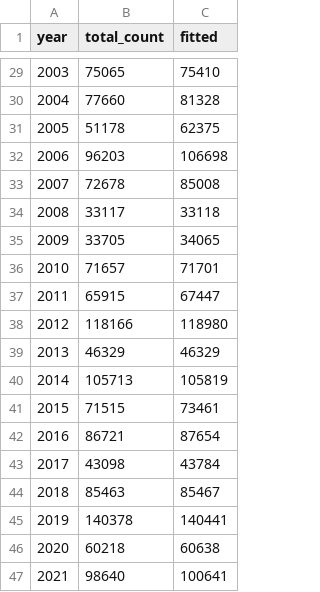
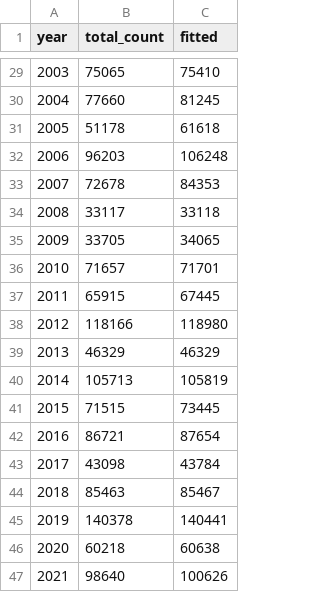
Before and after one commit to commfish/weiRends, a CSV file: output/chilkoot/summary_table.csv, drawn as a sheet; only a part is shown, gaps mark what is left out; the diff covers the shown part only.

```diff
--- a/output/chilkoot/summary_table.csv
+++ b/output/chilkoot/summary_table.csv
@@ -29,6 +29,6 @@ year,total_count,fitted
 2003,75065,75410
-2004,77660,81328
-2005,51178,62375
-2006,96203,106698
-2007,72678,85008
+2004,77660,81245
+2005,51178,61618
+2006,96203,106248
+2007,72678,84353
 2008,33117,33118
@@ -36,3 +36,3 @@ year,total_count,fitted
 2010,71657,71701
-2011,65915,67447
+2011,65915,67445
 2012,118166,118980
@@ -40,3 +40,3 @@ year,total_count,fitted
 2014,105713,105819
-2015,71515,73461
+2015,71515,73445
 2016,86721,87654
@@ -46,2 +46,2 @@ year,total_count,fitted
 2020,60218,60638
-2021,98640,100641
+2021,98640,100626
```
Also changed, not shown: 24 edited cells elsewhere in this file, output/chilkoot/params.csv, output/chilkoot/remove_dates_run_caught.csv, 33 other files.
